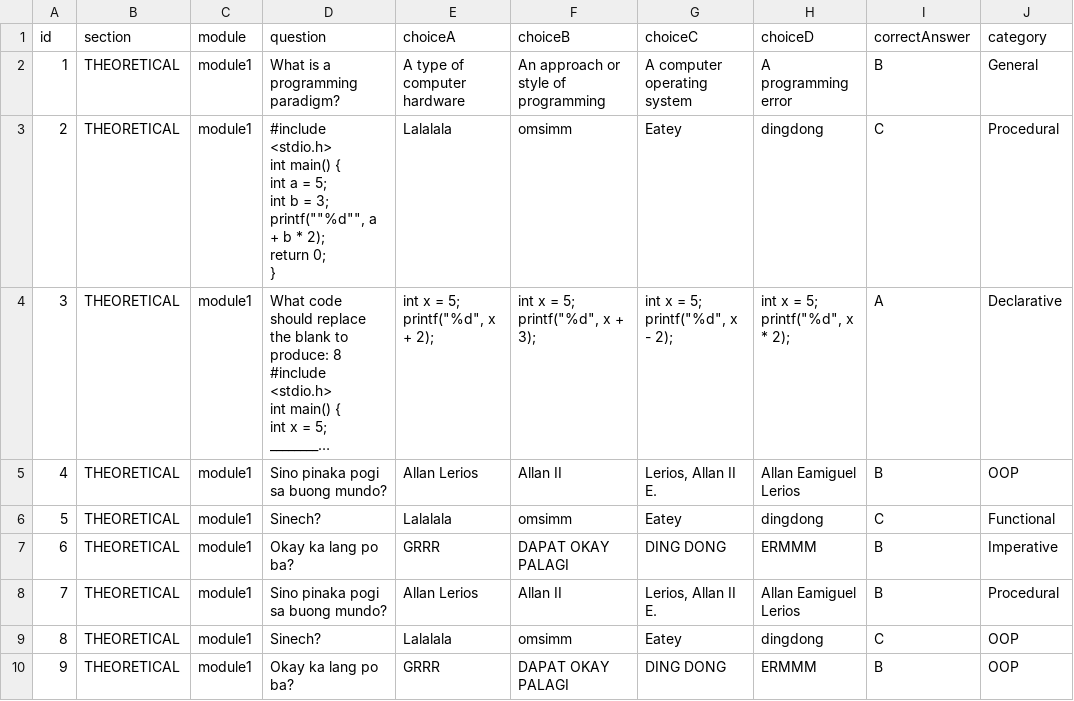
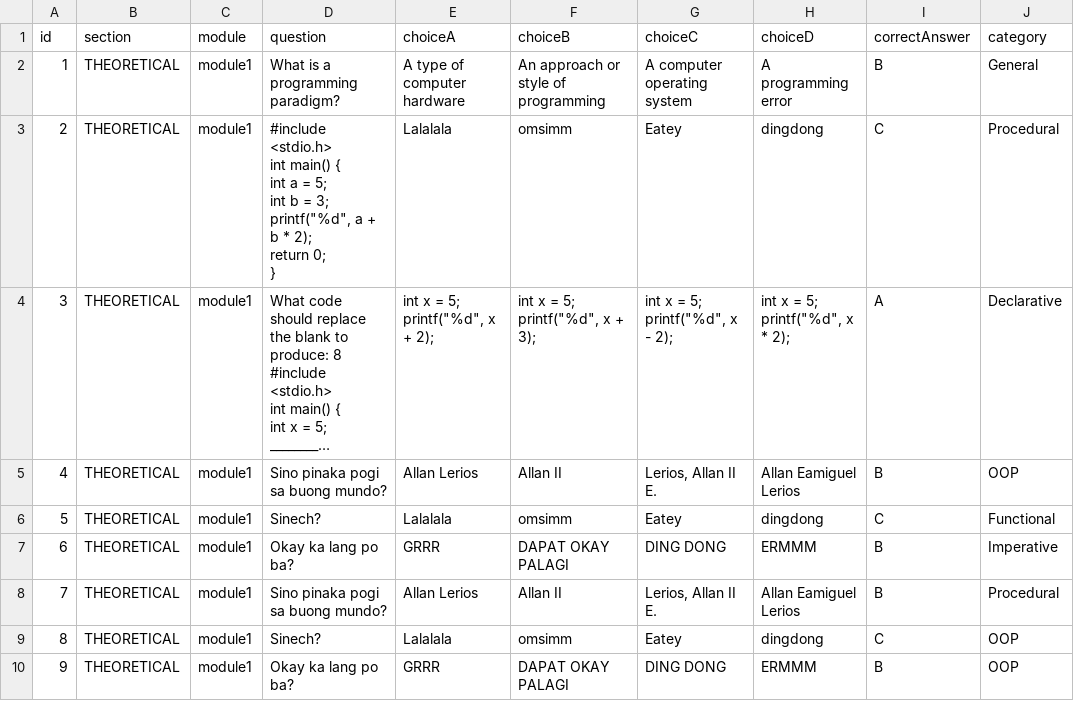
Before and after one commit to aelerios-gif/CMSC-13MP, a CSV file: resources/data/questions.csv, drawn as a sheet; only a part is shown; long unchanged cells end in …; ↵ is a line break in a cell; the diff names each change by its address in the sheet, - before the commit and + after, or states it on an @@ line.

Commit message:
csv reader fixed
questions format can also get mga indents and spaces

```diff
--- a/resources/data/questions.csv
+++ b/resources/data/questions.csv
-D3 (question): …= 3; ↵ printf(""%d"", a +…
+D3 (question): …= 3; ↵ printf("%d", a +…
```
Also changed, not shown: 2 other files.
